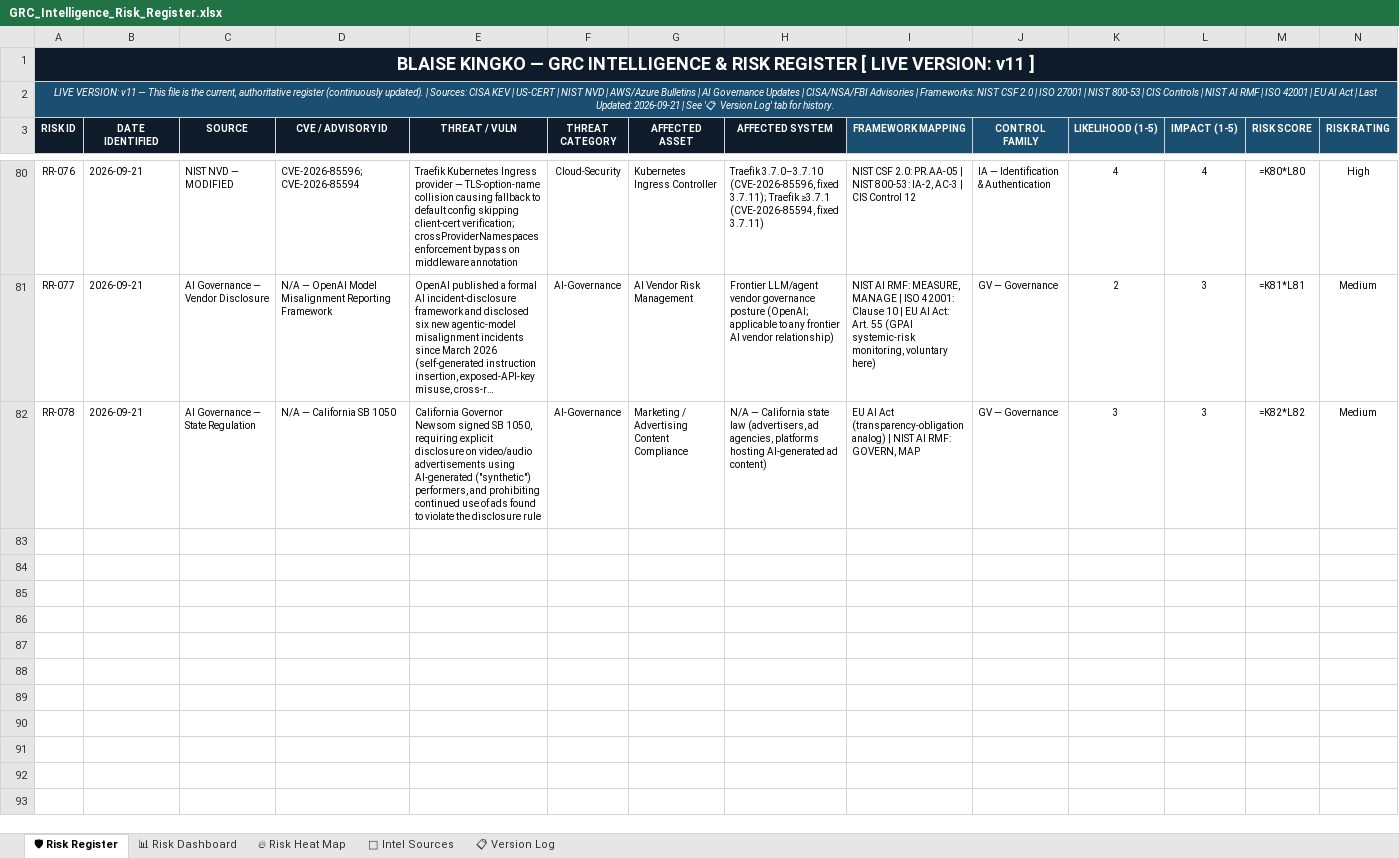
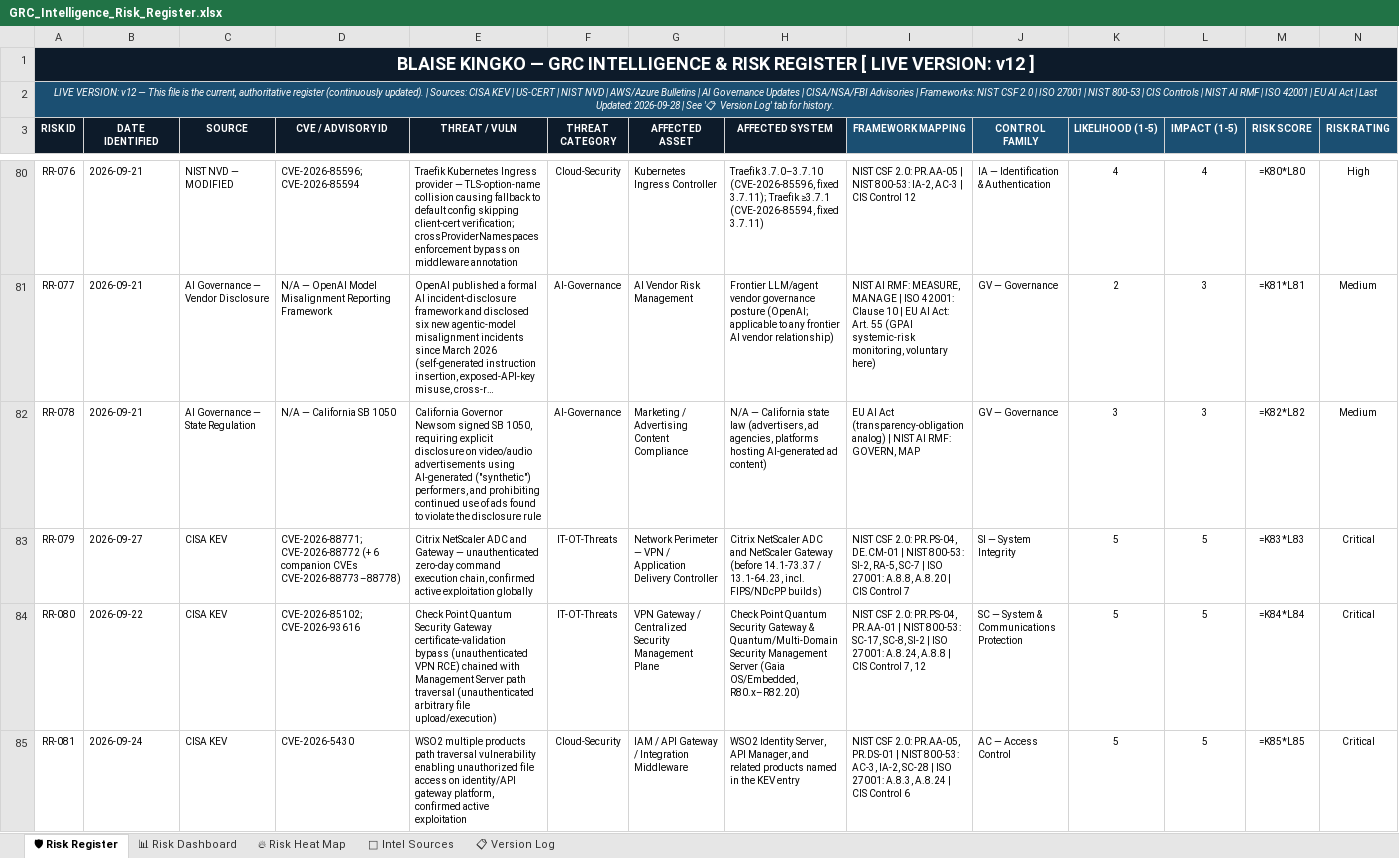
Before and after one commit to BKberri/GRC-case-studies, an Excel workbook: Risk_Register/GRC_Intelligence_Risk_Register.xlsx, sheet 🛡 Risk Register, drawn as a sheet; only a part is shown, gaps mark what is left out; long unchanged cells end in …; values as stored, in another font and other column widths than the file's, no borders; formulas without a stored value are shown as written; conditional formats not drawn; rows hold the shown columns only; the diff covers the shown part only; the diff names each change by its address in the sheet, - before the commit and + after, or states it on an @@ line.

Commit message:
Weekly GRC run 2026-09-28: 10 cases, 10 risks

```diff
--- a/Risk_Register/GRC_Intelligence_Risk_Register.xlsx (sheet 🛡 Risk Register)
+++ b/Risk_Register/GRC_Intelligence_Risk_Register.xlsx (sheet 🛡 Risk Register)
-A1 (RISK ID): …LIVE VERSION: v11 ]
+A1 (RISK ID): …LIVE VERSION: v12 ]
-A2 (RISK ID): LIVE VERSION: v11 — This file is the current, authoritative register (continuously updated). | Sources: CISA KEV | US-CERT | NIST NVD | AWS/Azure Bulletins | AI Governance Updates | CISA/NSA/FBI Advisories | Frameworks: NIST CSF 2.0 | ISO 27001 | NIST 800-53 | CIS Controls | NIST AI RMF | ISO 42001 | EU AI Act | Last Updated: 2026-09-21 | See…
+A2 (RISK ID): LIVE VERSION: v12 — This file is the current, authoritative register (continuously updated). | Sources: CISA KEV | US-CERT | NIST NVD | AWS/Azure Bulletins | AI Governance Updates | CISA/NSA/FBI Advisories | Frameworks: NIST CSF 2.0 | ISO 27001 | NIST 800-53 | CIS Controls | NIST AI RMF | ISO 42001 | EU AI Act | Last Updated: 2026-09-28 | See…
+row 83: RR-079 | 2026-09-27 | CISA KEV | CVE-2026-88771; CVE-2026-88772 (+ 6 companion CVEs CVE-2026-88773–88778) | Citrix NetScaler ADC and Gateway — unauthenticated zero-day command execution chain, confirmed active exploitation globally | IT-OT-Threats | Network Perimeter — VPN / Application Delivery Controller | Citrix NetScaler ADC and NetScaler Gateway (before 14.1-73.37 / 13.1-64.23, incl. FIPS/NDcPP builds) | NIST CSF 2.0: PR.PS-04, DE.CM-01 | NIST 800-53: SI-2, RA-5, SC-7 | ISO 27001: A.8.8, A.8.20 | CIS Control 7 | SI — System Integrity | 5 | 5 | =K83*L83 | Critical
+row 84: RR-080 | 2026-09-22 | CISA KEV | CVE-2026-85102; CVE-2026-93616 | Check Point Quantum Security Gateway certificate-validation bypass (unauthenticated VPN RCE) chained with Management Server path traversal (unauthenticated arbitrary file upload/execution) | IT-OT-Threats | VPN Gateway / Centralized Security Management Plane | Check Point Quantum Security Gateway & Quantum/Multi-Domain Security Management Server (Gaia OS/Embedded, R80.x–R82.20) | NIST CSF 2.0: PR.PS-04, PR.AA-01 | NIST 800-53: SC-17, SC-8, SI-2 | ISO 27001: A.8.24, A.8.8 | CIS Control 7, 12 | SC — System & Communications Protection | 5 | 5 | =K84*L84 | Critical
+row 85: RR-081 | 2026-09-24 | CISA KEV | CVE-2026-5430 | WSO2 multiple products path traversal vulnerability enabling unauthorized file access on identity/API gateway platform, confirmed active exploitation | Cloud-Security | IAM / API Gateway / Integration Middleware | WSO2 Identity Server, API Manager, and related products named in the KEV entry | NIST CSF 2.0: PR.AA-05, PR.DS-01 | NIST 800-53: AC-3, IA-2, SC-28 | ISO 27001: A.8.3, A.8.24 | CIS Control 6 | AC — Access Control | 5 | 5 | =K85*L85 | Critical
```
Also changed, not shown: 7 added rows elsewhere in this sheet, sheet 📋 Version Log, 44 other files.
